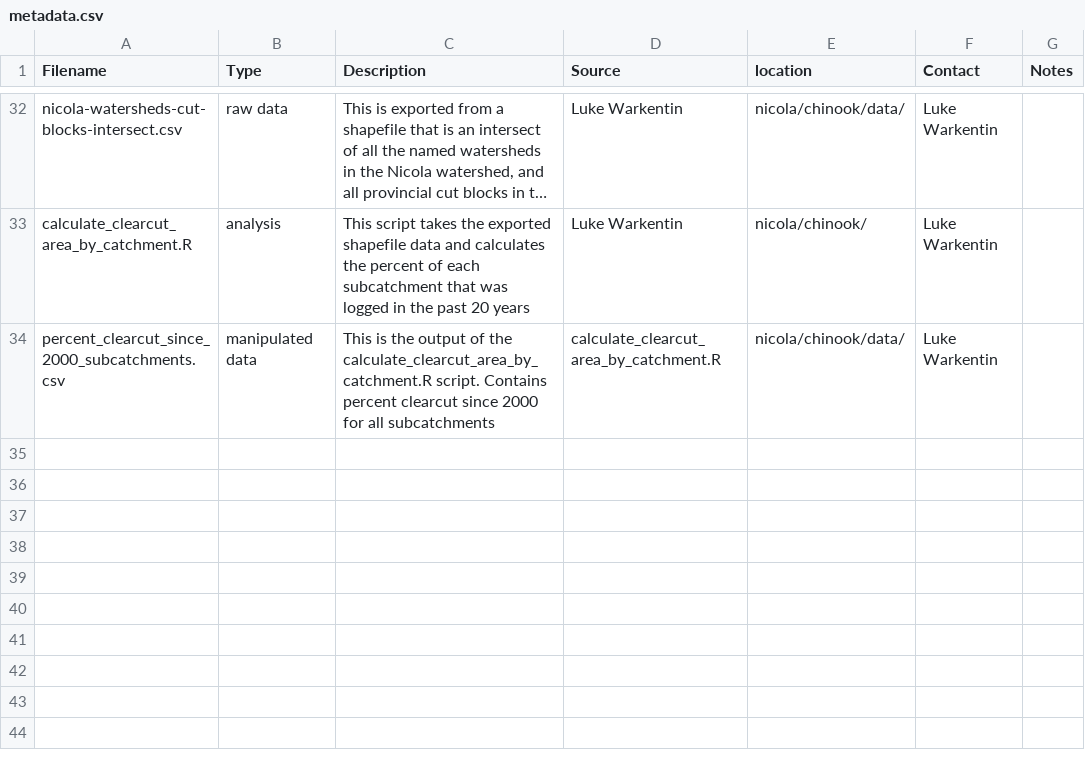
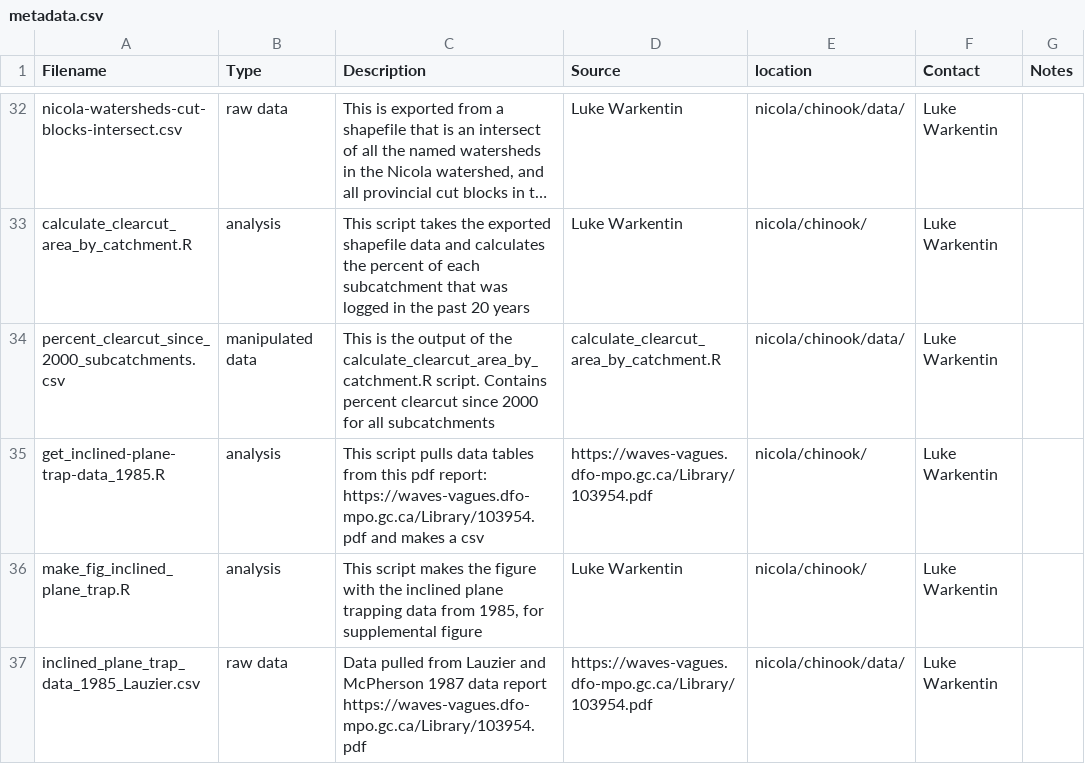
Before and after one commit to lukewarkentin/nicola_chinook, a CSV file: metadata.csv, drawn as a sheet; only a part is shown, gaps mark what is left out; long unchanged cells end in …; the diff names each change by its address in the sheet, - before the commit and + after, or states it on an @@ line.

```diff
--- a/metadata.csv
+++ b/metadata.csv
+row 35: get_inclined-plane-trap-data_1985.R | analysis | This script pulls data tables from this pdf report: https://waves-vagues.dfo-mpo.gc.ca/Library/103954.pdf and makes a csv | https://waves-vagues.dfo-mpo.gc.ca/Library/103954.pdf | nicola/chinook/ | Luke Warkentin
+row 36: make_fig_inclined_plane_trap.R | analysis | This script makes the figure with the inclined plane trapping data from 1985, for supplemental figure | Luke Warkentin | nicola/chinook/ | Luke Warkentin
+row 37: inclined_plane_trap_data_1985_Lauzier.csv | raw data | Data pulled from Lauzier and McPherson 1987 data report https://waves-vagues.dfo-mpo.gc.ca/Library/103954.pdf | https://waves-vagues.dfo-mpo.gc.ca/Library/103954.pdf | nicola/chinook/data/ | Luke Warkentin
```
Also changed, not shown: 9 other files.
